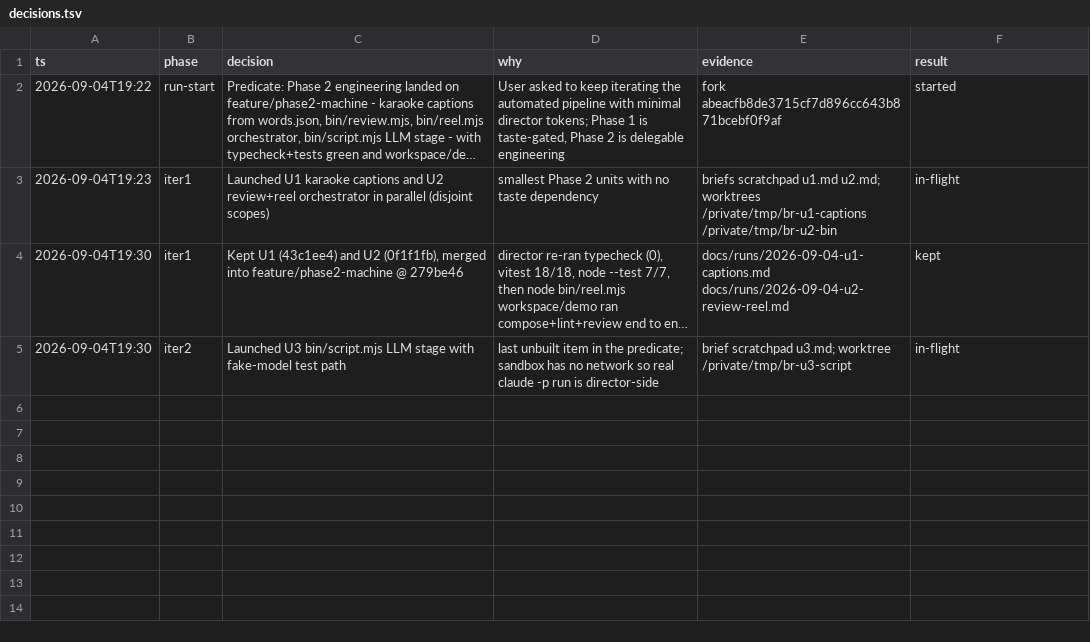
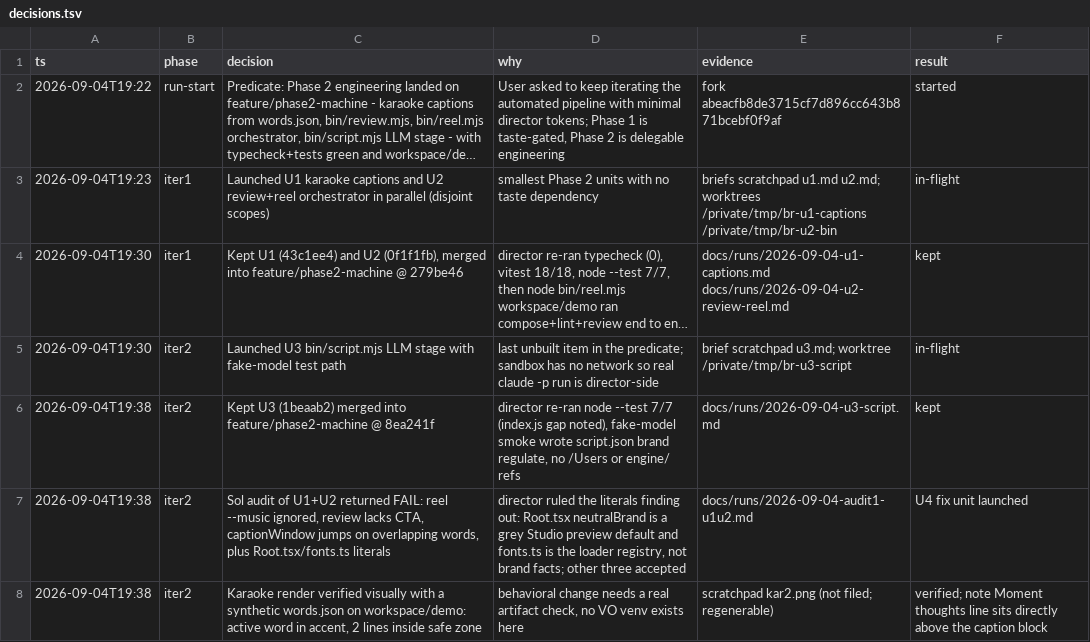
Before and after one commit to stev004/brandreel, a TSV file: .claude/decisions.tsv, drawn as a sheet; long unchanged cells end in ….

Commit message:
foreman iter2: U3 merged, audit filed, U4 launched

```diff
--- a/.claude/decisions.tsv
+++ b/.claude/decisions.tsv
@@ -5 +5,4 @@ ts	phase	decision	why	evidence	result
 2026-09-04T19:30	iter2	Launched U3 bin/script.mjs LLM stage with fake-model test path	last unbuilt item in the predicate; sandbox has no network so real claude -p run is director-side	brief scratchpad u3.md; worktree /private/tmp/br-u3-script	in-flight
+2026-09-04T19:38	iter2	Kept U3 (1beaab2) merged into feature/phase2-machine @ 8ea241f	director re-ran node --test 7/7 (index.js gap noted), fake-model smoke wrote script.json brand regulate, no /Users or engine/ refs	docs/runs/2026-09-04-u3-script.md	kept
+2026-09-04T19:38	iter2	Sol audit of U1+U2 returned FAIL: reel --music ignored, review lacks CTA, captionWindow jumps on overlapping words, plus Root.tsx/fonts.ts literals	director ruled the literals finding out: Root.tsx neutralBrand is a grey Studio preview default and fonts.ts is the loader registry, not brand facts; other three accepted	docs/runs/2026-09-04-audit1-u1u2.md	U4 fix unit launched
+2026-09-04T19:38	iter2	Karaoke render verified visually with a synthetic words.json on workspace/demo: active word in accent, 2 lines inside safe zone	behavioral change needs a real artifact check, no VO venv exists here	scratchpad kar2.png (not filed; regenerable)	verified; note Moment thoughts line sits directly above the caption block
```
Also changed, not shown: 4 other files.
